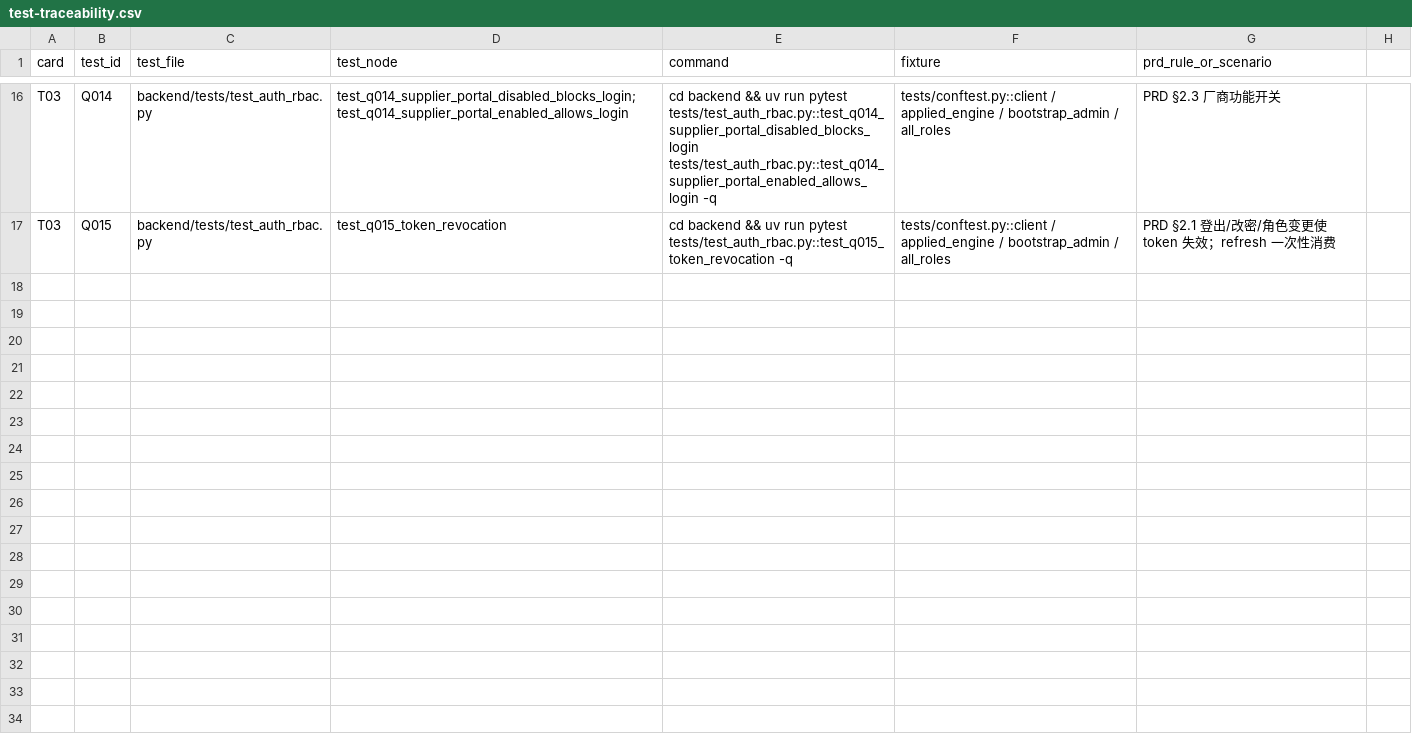
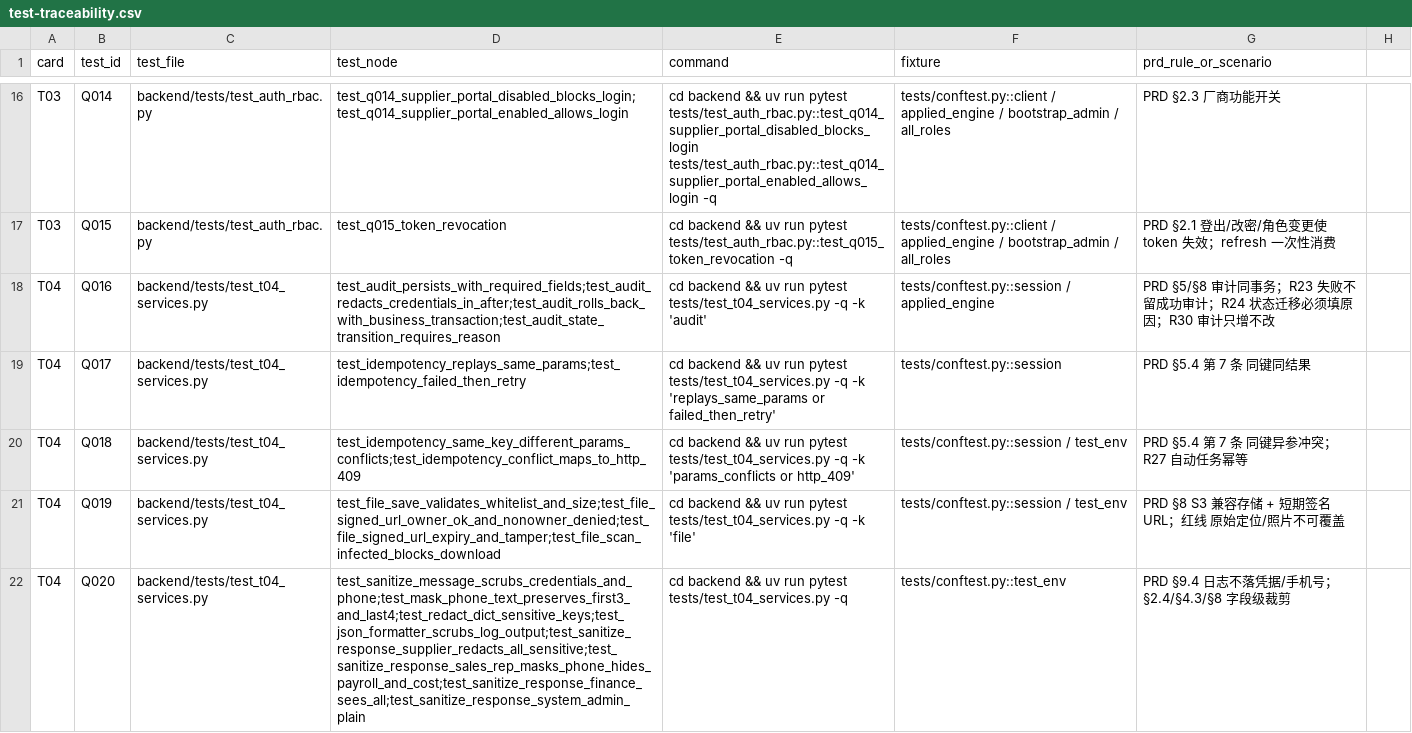
Before and after one commit to 15893482765-arch/ideal-octo-spoon, a CSV file: docs/test-traceability.csv, drawn as a sheet; only a part is shown, gaps mark what is left out; the diff names each change by its address in the sheet, - before the commit and + after, or states it on an @@ line.

Commit message:
T04: AuditService, IdempotencyService, FileService, response redaction, log sanitization

```diff
--- a/docs/test-traceability.csv
+++ b/docs/test-traceability.csv
+row 18: T04 | Q016 | backend/tests/test_t04_services.py | test_audit_persists_with_required_fields;test_audit_redacts_credentials_in_after;test_audit_rolls_back_with_business_transaction;test_audit_state_transition_requires_reason | cd backend && uv run pytest tests/test_t04_services.py -q -k 'audit' | tests/conftest.py::session / applied_engine | PRD §5/§8 审计同事务；R23 失败不留成功审计；R24 状态迁移必须填原因；R30 审计只增不改
+row 19: T04 | Q017 | backend/tests/test_t04_services.py | test_idempotency_replays_same_params;test_idempotency_failed_then_retry | cd backend && uv run pytest tests/test_t04_services.py -q -k 'replays_same_params or failed_then_retry' | tests/conftest.py::session | PRD §5.4 第 7 条 同键同结果
+row 20: T04 | Q018 | backend/tests/test_t04_services.py | test_idempotency_same_key_different_params_conflicts;test_idempotency_conflict_maps_to_http_409 | cd backend && uv run pytest tests/test_t04_services.py -q -k 'params_conflicts or http_409' | tests/conftest.py::session / test_env | PRD §5.4 第 7 条 同键异参冲突；R27 自动任务幂等
+row 21: T04 | Q019 | backend/tests/test_t04_services.py | test_file_save_validates_whitelist_and_size;test_file_signed_url_owner_ok_and_nonowner_denied;test_file_signed_url_expiry_and_tamper;test_file_scan_infected_blocks_download | cd backend && uv run pytest tests/test_t04_services.py -q -k 'file' | tests/conftest.py::session / test_env | PRD §8 S3 兼容存储 + 短期签名 URL；红线 原始定位/照片不可覆盖
+row 22: T04 | Q020 | backend/tests/test_t04_services.py | test_sanitize_message_scrubs_credentials_and_phone;test_mask_phone_text_preserves_first3_and_last4;test_redact_dict_sensitive_keys;test_json_formatter_scrubs_log_output;test_sanitize_response_supplier_redacts_all_sensitive;test_sanitize_response_sales_rep_masks_phone_hides_payroll_and_cost;test_sanitize_response_finance_sees_all;test_sanitize_response_system_admin_plain | cd backend && uv run pytest tests/test_t04_services.py -q | tests/conftest.py::test_env | PRD §9.4 日志不落凭据/手机号；§2.4/§4.3/§8 字段级裁剪
```
Also changed, not shown: 18 other files.
